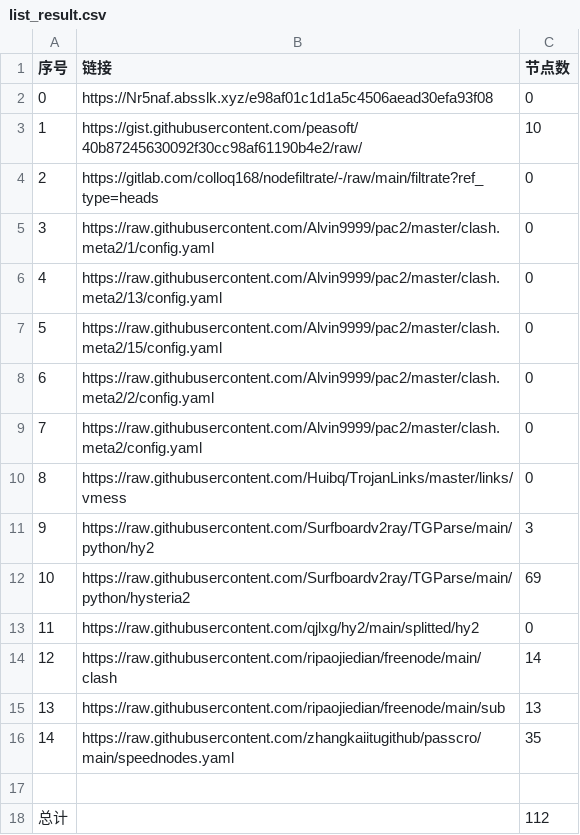
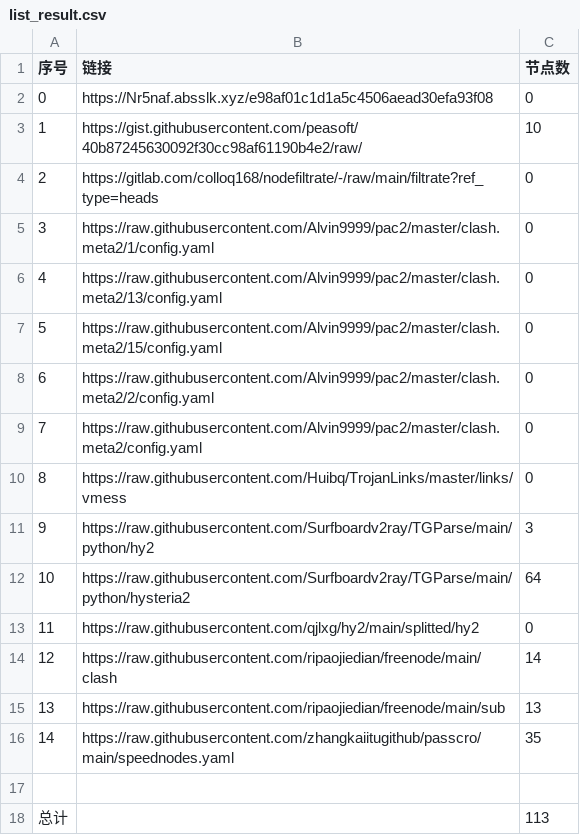
Before and after one commit to wangyu1997/NoMoreWalls, a CSV file: list_result.csv, drawn as a sheet.

```diff
--- a/list_result.csv
+++ b/list_result.csv
@@ -11,3 +11,3 @@
 9,https://raw.githubusercontent.com/Surfboardv2ray/TGParse/main/python/hy2,3
-10,https://raw.githubusercontent.com/Surfboardv2ray/TGParse/main/python/hysteria2,69
+10,https://raw.githubusercontent.com/Surfboardv2ray/TGParse/main/python/hysteria2,64
 11,https://raw.githubusercontent.com/qjlxg/hy2/main/splitted/hy2,0
@@ -17,2 +17,2 @@
 
-总计,,112
+总计,,113
```
Also changed, not shown: 8 other files.
